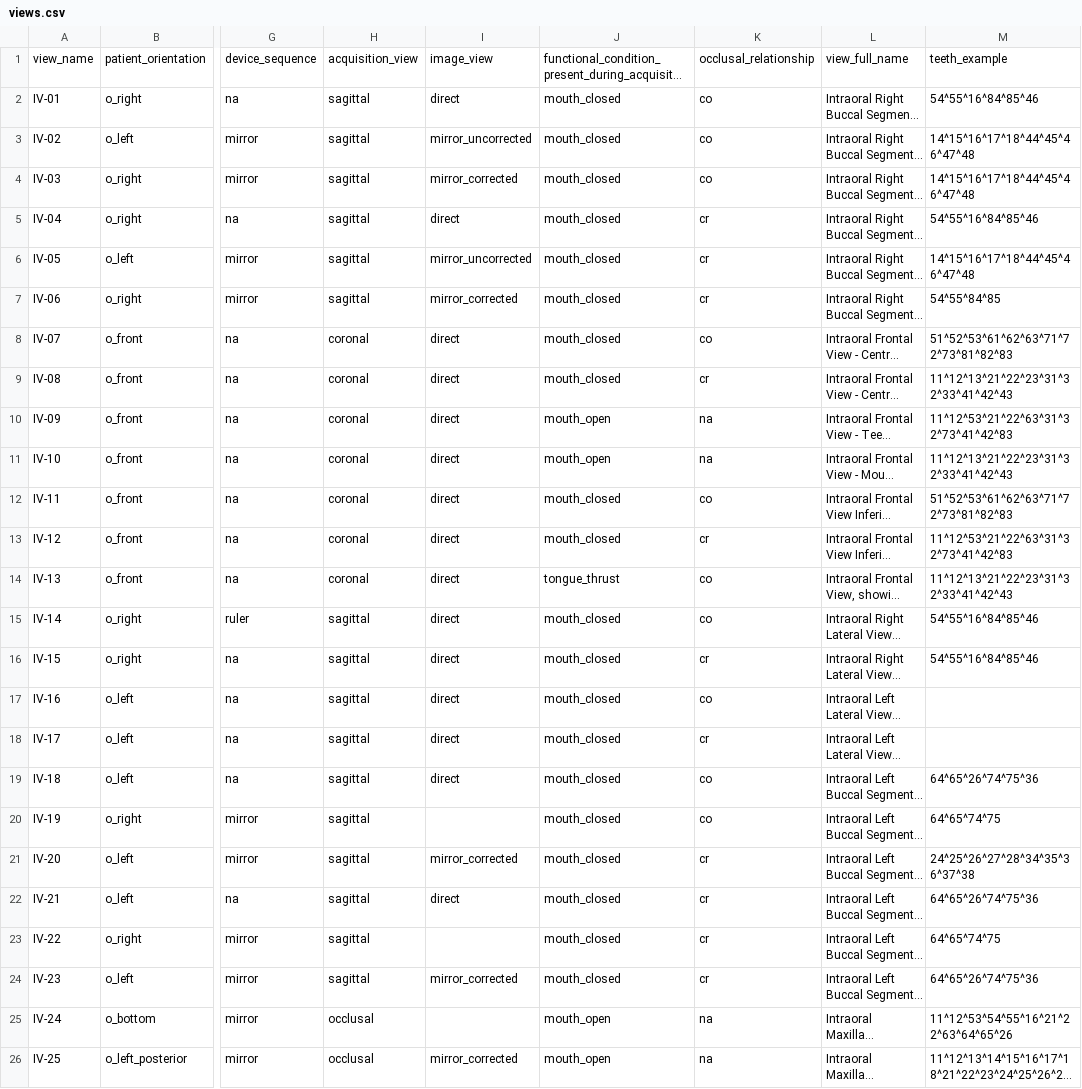
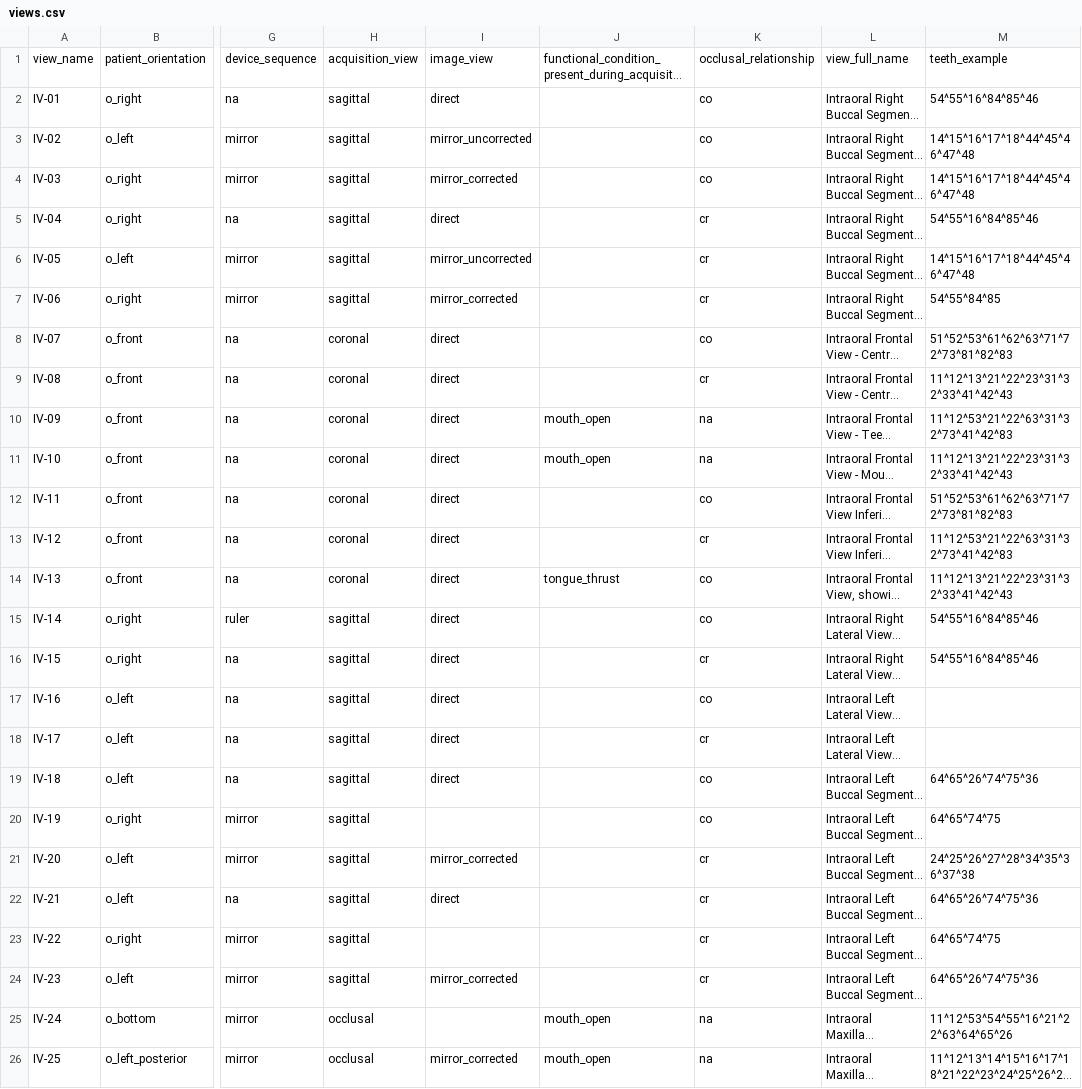
Before and after one commit to open-ortho/dent-oip, a CSV file: source/tables/views.csv, drawn as a sheet; only a part is shown, gaps mark what is left out; long unchanged cells end in …; the diff names each change by its address in the sheet, - before the commit and + after, or states it on an @@ line.

Commit message:
PANIO-245 Remove mouth_open

```diff
--- a/source/tables/views.csv
+++ b/source/tables/views.csv
-J2:J9: mouth_closed
+J2:J9: (empty)
-J12:J13: mouth_closed
+J12:J13: (empty)
-J15:J24: mouth_closed
+J15:J24: (empty)
```
